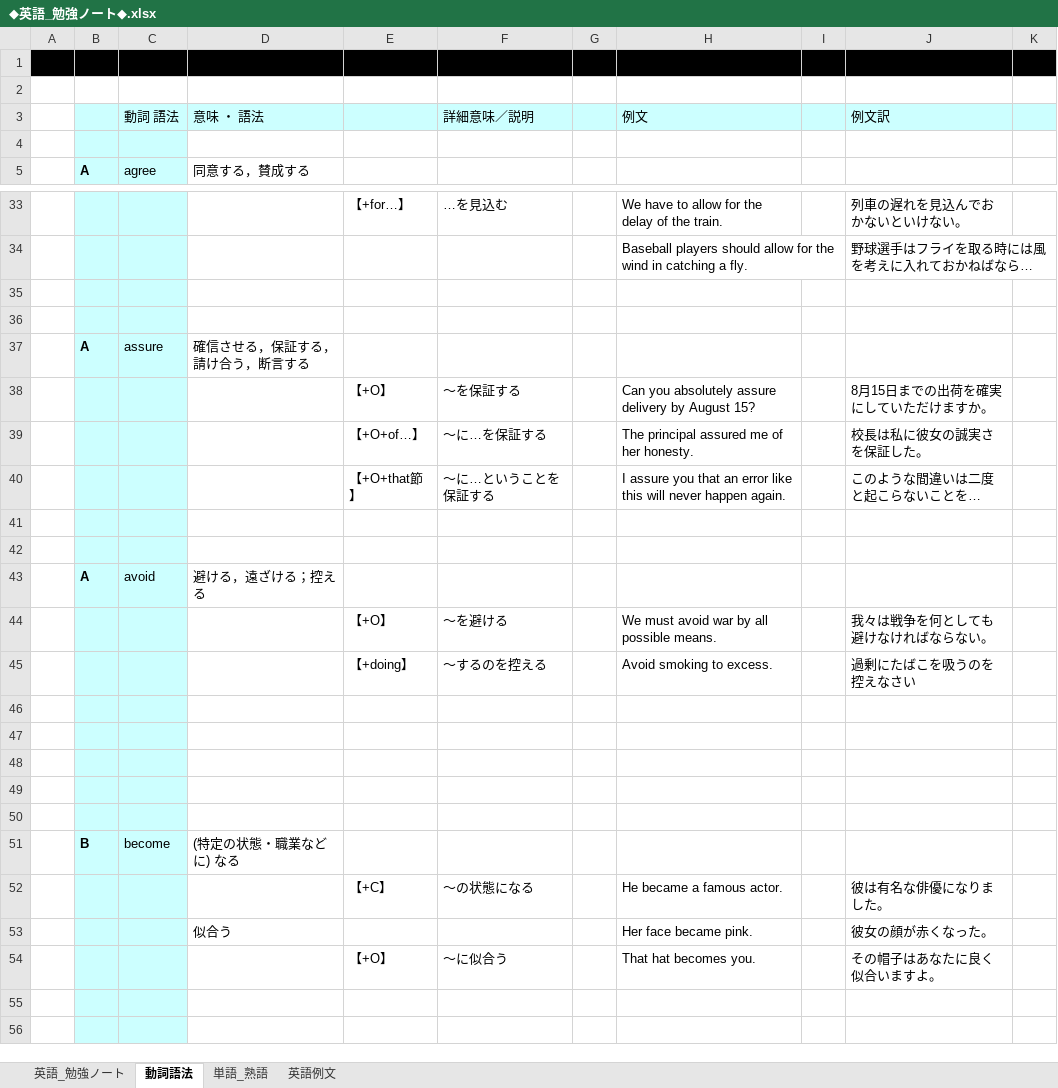
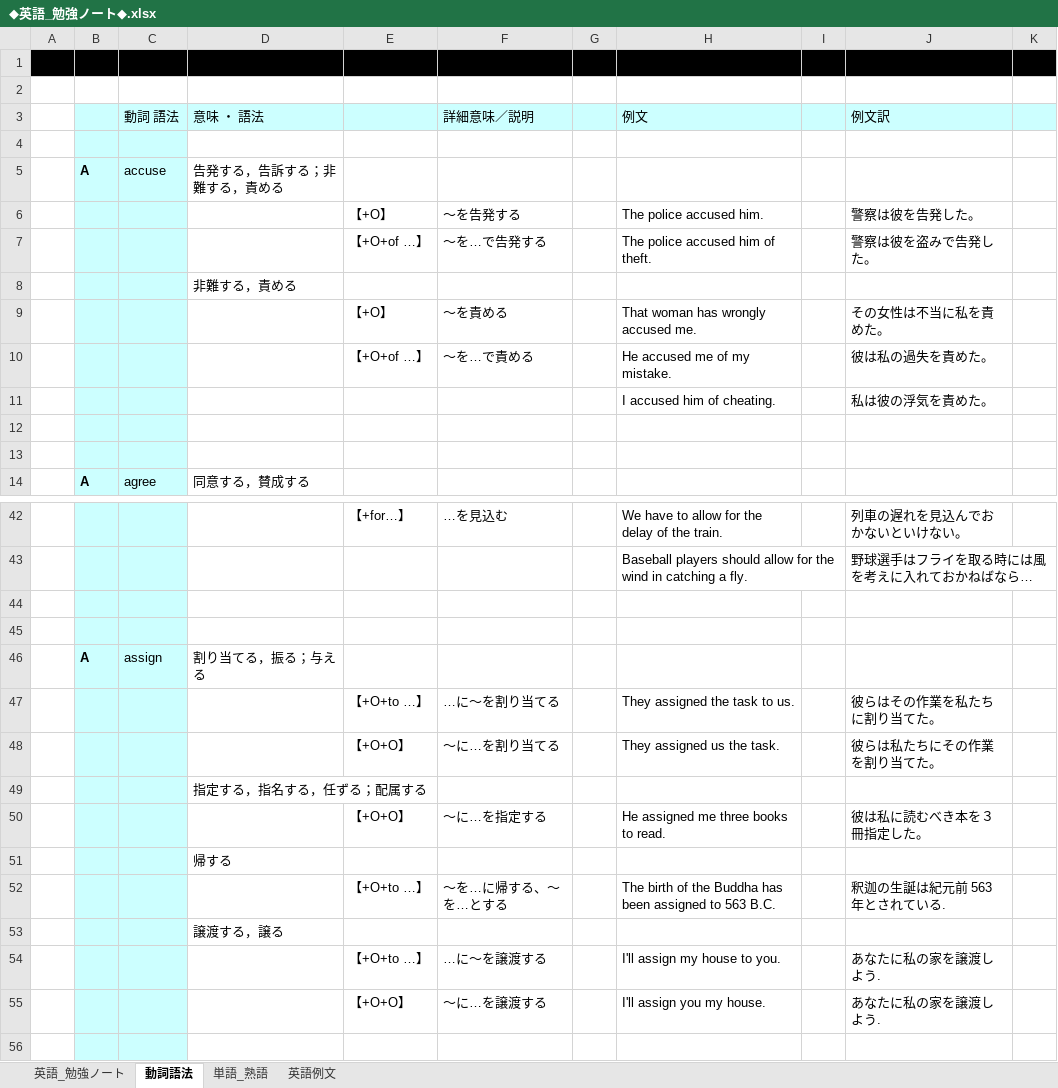
Before and after one commit to roshihie/English, an Excel workbook: ◆英語_勉強ノート◆.xlsx, sheet 動詞語法, drawn as a sheet; only a part is shown, gaps mark what is left out; the shorter side is filled out with more unchanged rows; long unchanged cells end in …; values as stored, in another font and other column widths than the file's, no borders; the diff names each change by its address in the sheet, - before the commit and + after, or states it on an @@ line.

Commit message:
2022/03/27 Commit

```diff
--- a/◆英語_勉強ノート◆.xlsx (sheet 動詞語法)
+++ b/◆英語_勉強ノート◆.xlsx (sheet 動詞語法)
+row 5:  | A | accuse | 告発する，告訴する；非難する，責める
+row 6:  |  |  |  | 【+O】 | ～を告発する |  | The police accused him. |  | 警察は彼を告発した。
+row 7:  |  |  |  | 【+O+of …】 | ～を…で告発する |  | The police accused him of theft. |  | 警察は彼を盗みで告発した。
+row 8:  |  |  | 非難する，責める
+row 9:  |  |  |  | 【+O】 | ～を責める |  | That woman has wrongly accused me. |  | その女性は不当に私を責めた。
+row 10:  |  |  |  | 【+O+of …】 | ～を…で責める |  | He accused me of my mistake. |  | 彼は私の過失を責めた。
+row 11:  |  |  |  |  |  |  | I accused him of cheating. |  | 私は彼の浮気を責めた。
+row 12: (empty)
+row 13: (empty)
+row 44: (empty)
+row 45: (empty)
+row 46:  | A | assign | 割り当てる，振る；与える
+row 47:  |  |  |  | 【+O+to …】 | …に～を割り当てる |  | They assigned the task to us. |  | 彼らはその作業を私たちに割り当てた。
+row 48:  |  |  |  | 【+O+O】 | ～に…を割り当てる |  | They assigned us the task. |  | 彼らは私たちにその作業を割り当てた。
+row 49:  |  |  | 指定する，指名する，任ずる；配属する
+row 50:  |  |  |  | 【+O+O】 | ～に…を指定する |  | He assigned me three books to read. |  | 彼は私に読むべき本を３冊指定した。
+row 51:  |  |  | 帰する
+row 52:  |  |  |  | 【+O+to …】 | ～を…に帰する、～を…とする |  | The birth of the Buddha has been assigned to 563 B.C. |  | 釈迦の生誕は紀元前 563 年とされている.
+row 53:  |  |  | 譲渡する，譲る
+row 54:  |  |  |  | 【+O+to …】 | …に～を譲渡する |  | I'll assign my house to you. |  | あなたに私の家を譲渡しよう.
+row 55:  |  |  |  | 【+O+O】 | ～に…を譲渡する |  | I'll assign you my house. |  | あなたに私の家を譲渡しよう.
```
